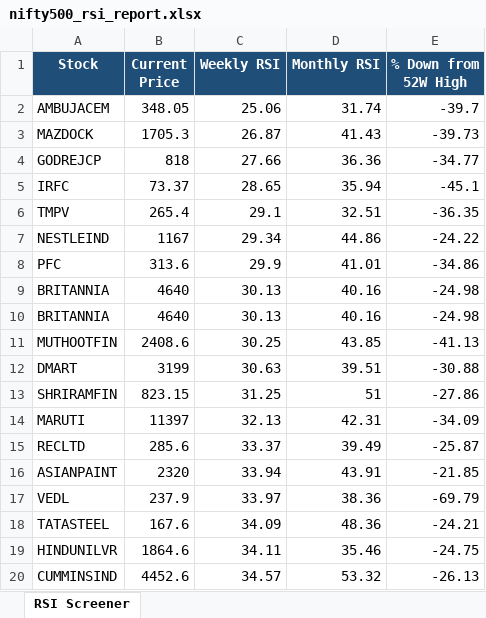
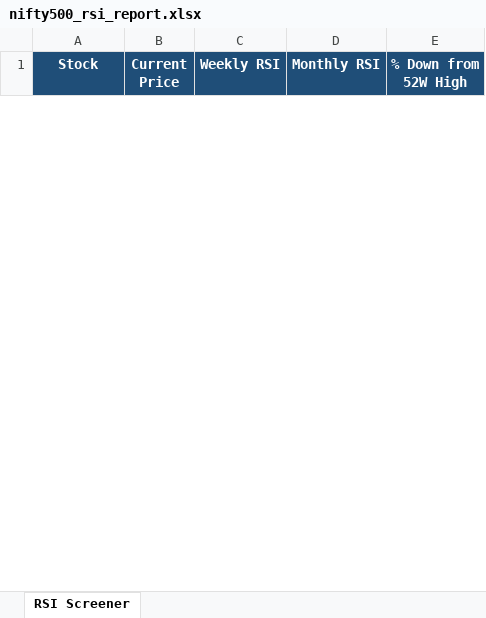
Before and after one commit to nikunj2021/Nifty_50OS, an Excel workbook: docs/nifty500_rsi_report.xlsx, sheet RSI Screener, drawn as a sheet; only a part is shown; values as stored, in another font and other column widths than the file's, no borders; removed rows and columns are numbered as before the commit, all else as after; the diff covers the shown part only; the diff names each change by its address in the sheet, - before the commit and + after, or states it on an @@ line.

```diff
--- a/docs/nifty500_rsi_report.xlsx (sheet RSI Screener)
+++ b/docs/nifty500_rsi_report.xlsx (sheet RSI Screener)
-row 2: AMBUJACEM | 348.05 | 25.06 | 31.74 | -39.7
-row 3: MAZDOCK | 1705.3 | 26.87 | 41.43 | -39.73
-row 4: GODREJCP | 818 | 27.66 | 36.36 | -34.77
-row 5: IRFC | 73.37 | 28.65 | 35.94 | -45.1
-row 6: TMPV | 265.4 | 29.1 | 32.51 | -36.35
-row 7: NESTLEIND | 1167 | 29.34 | 44.86 | -24.22
-row 8: PFC | 313.6 | 29.9 | 41.01 | -34.86
-row 9: BRITANNIA | 4640 | 30.13 | 40.16 | -24.98
-row 10: BRITANNIA | 4640 | 30.13 | 40.16 | -24.98
-row 11: MUTHOOTFIN | 2408.6 | 30.25 | 43.85 | -41.13
-row 12: DMART | 3199 | 30.63 | 39.51 | -30.88
-row 13: SHRIRAMFIN | 823.15 | 31.25 | 51 | -27.86
-row 14: MARUTI | 11397 | 32.13 | 42.31 | -34.09
-row 15: RECLTD | 285.6 | 33.37 | 39.49 | -25.87
-row 16: ASIANPAINT | 2320 | 33.94 | 43.91 | -21.85
-row 17: VEDL | 237.9 | 33.97 | 38.36 | -69.79
-row 18: TATASTEEL | 167.6 | 34.09 | 48.36 | -24.21
-row 19: HINDUNILVR | 1864.6 | 34.11 | 35.46 | -24.75
-row 20: CUMMINSIND | 4452.6 | 34.57 | 53.32 | -26.13
```
Also changed, not shown: 10 added rows and 18 removed rows elsewhere in this sheet, 1 other file.
